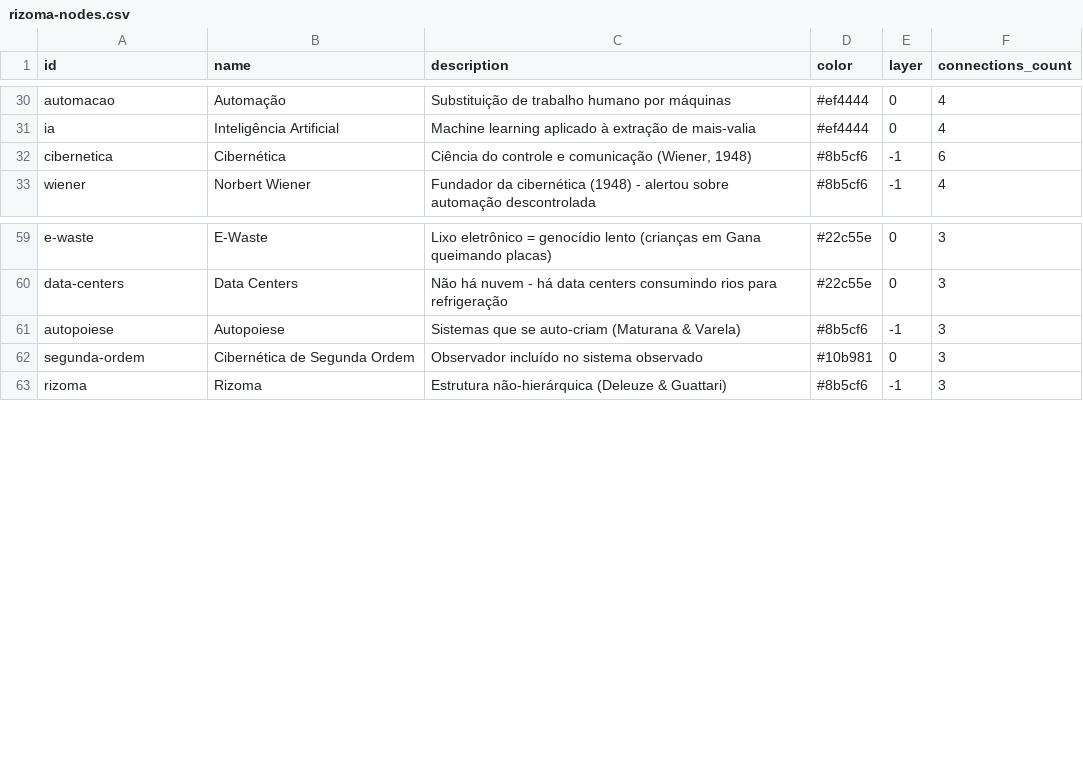
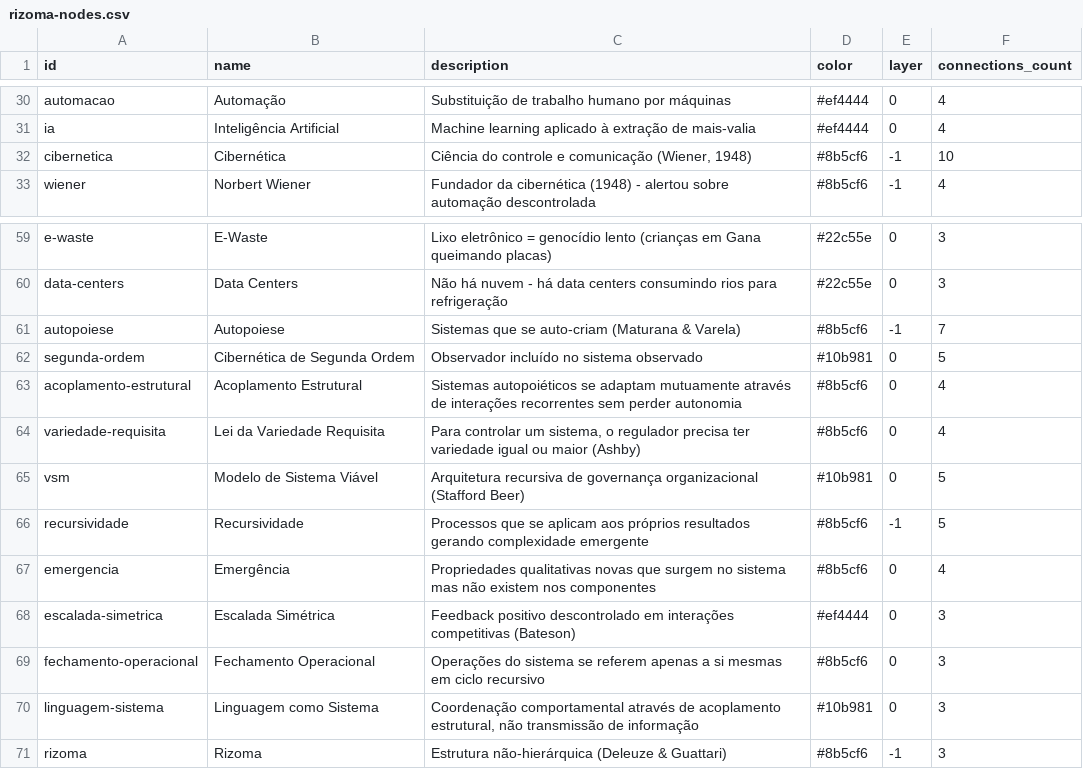
Before and after one commit to silvanoneto/revolucao-cibernetica, a CSV file: docs/rizoma-nodes.csv, drawn as a sheet; only a part is shown, gaps mark what is left out.

```diff
--- a/docs/rizoma-nodes.csv
+++ b/docs/rizoma-nodes.csv
@@ -31,3 +31,3 @@ id,name,description,color,layer,connections_count
 "ia","Inteligência Artificial","Machine learning aplicado à extração de mais-valia","#ef4444",0,4
-"cibernetica","Cibernética","Ciência do controle e comunicação (Wiener, 1948)","#8b5cf6",-1,6
+"cibernetica","Cibernética","Ciência do controle e comunicação (Wiener, 1948)","#8b5cf6",-1,10
 "wiener","Norbert Wiener","Fundador da cibernética (1948) - alertou sobre automação descontrolada","#8b5cf6",-1,4
@@ -60,4 +60,12 @@ id,name,description,color,layer,connections_count
 "data-centers","Data Centers","Não há nuvem - há data centers consumindo rios para refrigeração","#22c55e",0,3
-"autopoiese","Autopoiese","Sistemas que se auto-criam (Maturana & Varela)","#8b5cf6",-1,3
-"segunda-ordem","Cibernética de Segunda Ordem","Observador incluído no sistema observado","#10b981",0,3
+"autopoiese","Autopoiese","Sistemas que se auto-criam (Maturana & Varela)","#8b5cf6",-1,7
+"segunda-ordem","Cibernética de Segunda Ordem","Observador incluído no sistema observado","#10b981",0,5
+"acoplamento-estrutural","Acoplamento Estrutural","Sistemas autopoiéticos se adaptam mutuamente através de interações recorrentes sem perder autonomia","#8b5cf6",0,4
+"variedade-requisita","Lei da Variedade Requisita","Para controlar um sistema, o regulador precisa ter variedade igual ou maior (Ashby)","#8b5cf6",0,4
+"vsm","Modelo de Sistema Viável","Arquitetura recursiva de governança organizacional (Stafford Beer)","#10b981",0,5
+"recursividade","Recursividade","Processos que se aplicam aos próprios resultados gerando complexidade emergente","#8b5cf6",-1,5
+"emergencia","Emergência","Propriedades qualitativas novas que surgem no sistema mas não existem nos componentes","#8b5cf6",0,4
+"escalada-simetrica","Escalada Simétrica","Feedback positivo descontrolado em interações competitivas (Bateson)","#ef4444",0,3
+"fechamento-operacional","Fechamento Operacional","Operações do sistema se referem apenas a si mesmas em ciclo recursivo","#8b5cf6",0,3
+"linguagem-sistema","Linguagem como Sistema","Coordenação comportamental através de acoplamento estrutural, não transmissão de informação","#10b981",0,3
 "rizoma","Rizoma","Estrutura não-hierárquica (Deleuze & Guattari)","#8b5cf6",-1,3
```
Also changed, not shown: docs/rizoma-edges.csv, 8 other files.
